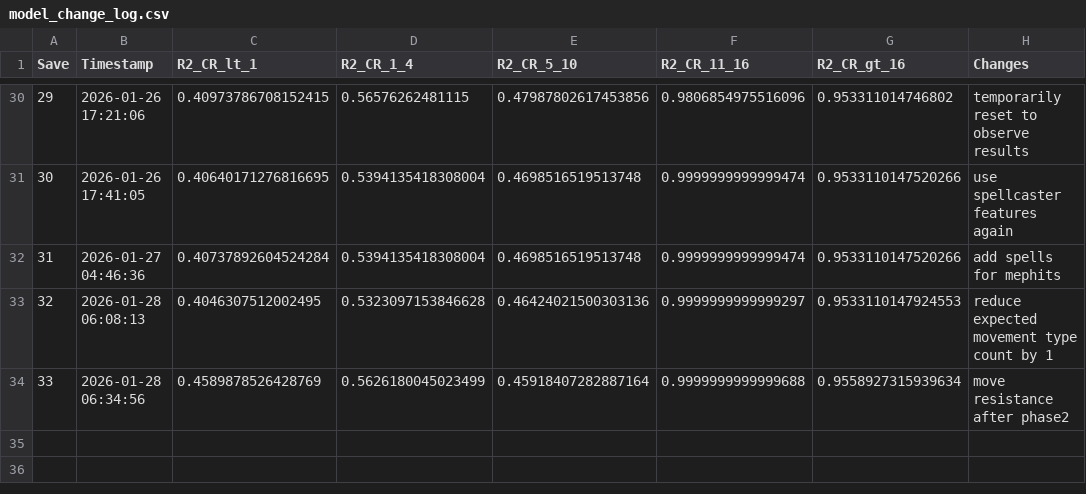
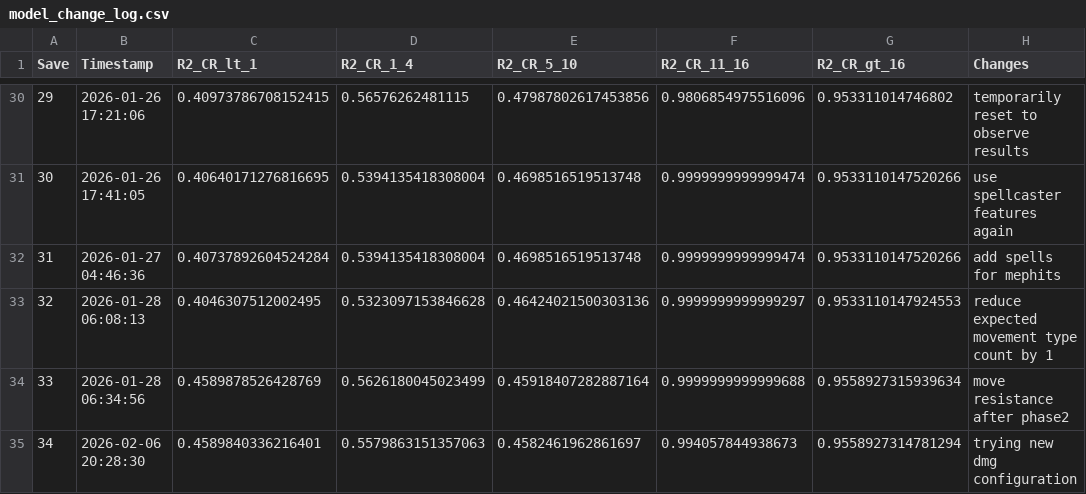
Before and after one commit to conorbarryhoke/matrix_v0, a CSV file: notebooks/model_change_log.csv, drawn as a sheet; only a part is shown, gaps mark what is left out; the diff names each change by its address in the sheet, - before the commit and + after, or states it on an @@ line.

```diff
--- a/notebooks/model_change_log.csv
+++ b/notebooks/model_change_log.csv
+row 35: 34 | 2026-02-06 20:28:30 | 0.4589840336216401 | 0.5579863151357063 | 0.4582461962861697 | 0.994057844938673 | 0.9558927314781294 | trying new dmg configuration
```
Also changed, not shown: data/engineered_features.csv, data/feature_contributions.csv, 9 other files.
